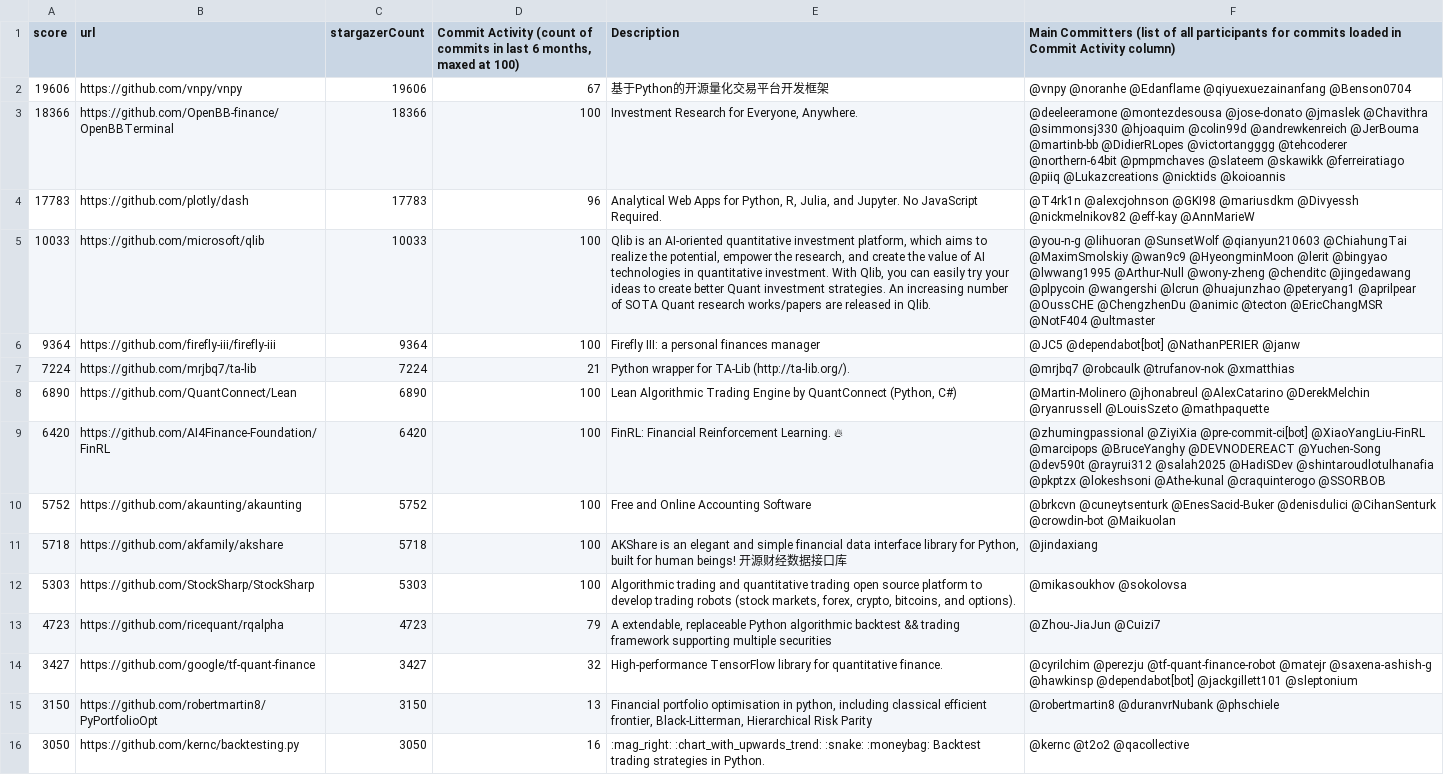
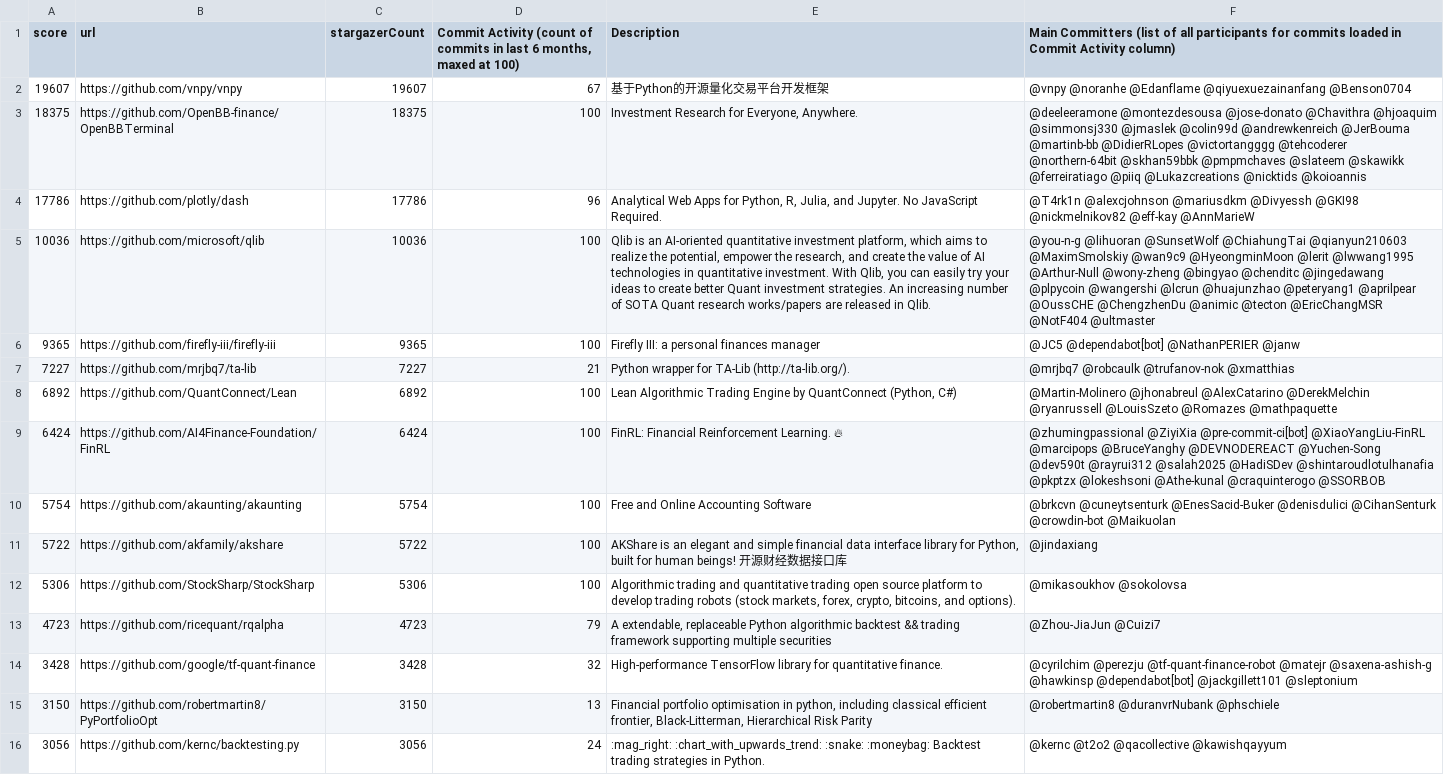
Before and after one commit to finos-labs/project-analysis, a CSV file: finance-topic.csv, drawn as a sheet; only a part is shown; the diff covers the shown part only; the diff names each change by its address in the sheet, - before the commit and + after, or states it on an @@ line.

Commit message:
Landscape Scanning Generated File

```diff
--- a/finance-topic.csv
+++ b/finance-topic.csv
-A2 (score): 19606
+A2 (score): 19607
-C2 (stargazerCount): 19606
+C2 (stargazerCount): 19607
-A3 (score): 18366
+A3 (score): 18375
-C3 (stargazerCount): 18366
+C3 (stargazerCount): 18375
-F3: …@montezdesousa @jose-donato @jmaslek @Chavithra @simmonsj330 @hjoaquim @colin99d @andrewkenreich @JerBouma @martinb-bb @DidierRLopes @victortangggg @tehcoderer @northern-64bit @pmpmchaves @slateem…
+F3: …@montezdesousa @jose-donato @Chavithra @hjoaquim @simmonsj330 @jmaslek @colin99d @andrewkenreich @JerBouma @martinb-bb @DidierRLopes @victortangggg @tehcoderer @northern-64bit @skhan59bbk @pmpmchaves @slateem…
-A4 (score): 17783
+A4 (score): 17786
-C4 (stargazerCount): 17783
+C4 (stargazerCount): 17786
-F4: @T4rk1n @alexcjohnson @GKI98 @mariusdkm @Divyessh @nickmelnikov82 @eff-kay…
+F4: @T4rk1n @alexcjohnson @mariusdkm @Divyessh @GKI98 @nickmelnikov82 @eff-kay…
-A5 (score): 10033
+A5 (score): 10036
-C5 (stargazerCount): 10033
+C5 (stargazerCount): 10036
-F5: …@lihuoran @SunsetWolf @qianyun210603 @ChiahungTai @MaximSmolskiy @wan9c9 @HyeongminMoon @lerit @bingyao @lwwang1995 @Arthur-Null @wony-zheng @chenditc @jingedawang…
+F5: …@lihuoran @SunsetWolf @ChiahungTai @qianyun210603 @MaximSmolskiy @wan9c9 @HyeongminMoon @lerit @lwwang1995 @Arthur-Null @wony-zheng @bingyao @chenditc @jingedawang…
-A6 (score): 9364
+A6 (score): 9365
-C6 (stargazerCount): 9364
+C6 (stargazerCount): 9365
-A7 (score): 7224
+A7 (score): 7227
-C7 (stargazerCount): 7224
+C7 (stargazerCount): 7227
-A8 (score): 6890
+A8 (score): 6892
-C8 (stargazerCount): 6890
+C8 (stargazerCount): 6892
-F8: …@ryanrussell @LouisSzeto @mathpaquette
+F8: …@ryanrussell @LouisSzeto @Romazes @mathpaquette
-A9 (score): 6420
+A9 (score): 6424
-C9 (stargazerCount): 6420
+C9 (stargazerCount): 6424
-A10 (score): 5752
+A10 (score): 5754
-C10 (stargazerCount): 5752
+C10 (stargazerCount): 5754
-A11 (score): 5718
+A11 (score): 5722
-C11 (stargazerCount): 5718
+C11 (stargazerCount): 5722
-A12 (score): 5303
+A12 (score): 5306
-C12 (stargazerCount): 5303
+C12 (stargazerCount): 5306
-A14 (score): 3427
+A14 (score): 3428
-C14 (stargazerCount): 3427
+C14 (stargazerCount): 3428
-A16 (score): 3050
+A16 (score): 3056
-C16 (stargazerCount): 3050
+C16 (stargazerCount): 3056
-D16: 16
+D16: 24
-F16: @kernc @t2o2 @qacollective
+F16: @kernc @t2o2 @qacollective @kawishqayyum
```
Also changed, not shown: 6 added rows, 6 removed rows and 55 edited cells elsewhere in this file.
